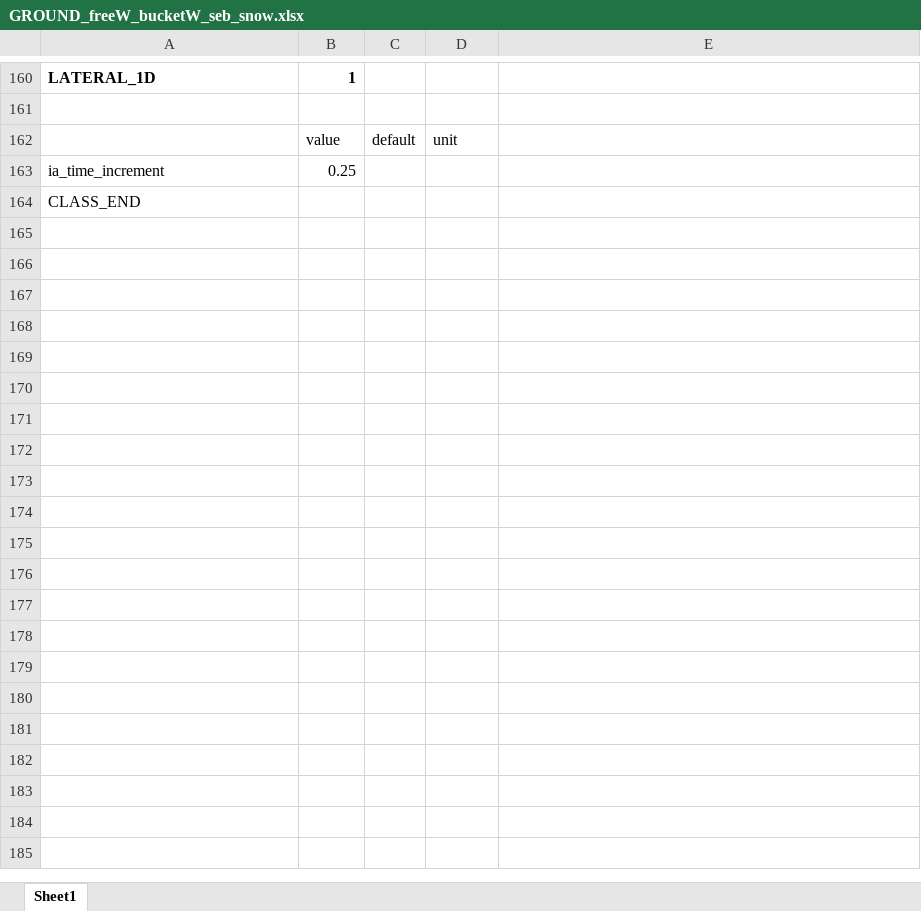
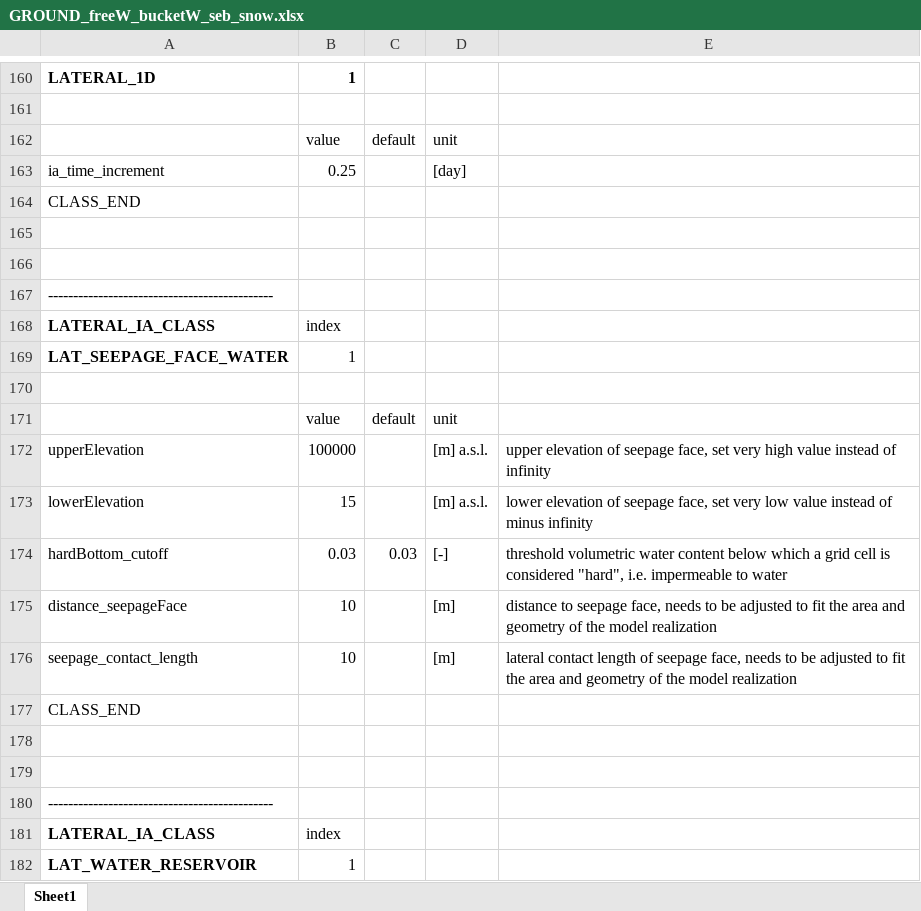
Before and after one commit to jannitzbon/CryoGrid, an Excel workbook: param_file_templates/Excel/GROUND_freeW_bucketW_seb_snow.xlsx, sheet Sheet1, drawn as a sheet; only a part is shown, gaps mark what is left out; the shorter side is filled out with more unchanged rows; values as stored, in another font and other column widths than the file's, no borders; the diff covers the shown part only; the diff names each change by its address in the sheet, - before the commit and + after, or states it on an @@ line.

```diff
--- a/param_file_templates/Excel/GROUND_freeW_bucketW_seb_snow.xlsx (sheet Sheet1)
+++ b/param_file_templates/Excel/GROUND_freeW_bucketW_seb_snow.xlsx (sheet Sheet1)
-D163: (empty)
+D163: [day]
+row 164: CLASS_END
+row 165: (empty)
+row 166: (empty)
+row 167: ---------------------------------------------
+row 168: LATERAL_IA_CLASS | index
+row 169: LAT_SEEPAGE_FACE_WATER | 1
+row 170: (empty)
+row 171:  | value | default | unit
+row 172: upperElevation | 100000 |  | [m] a.s.l. | upper elevation of seepage face, set very high value instead of infinity
+row 173: lowerElevation | 15 |  | [m] a.s.l. | lower elevation of seepage face, set very low value instead of minus infinity
+row 174: hardBottom_cutoff | 0.03 | 0.03 | [-] | threshold volumetric water content below which a grid cell is considered "hard", i.e. impermeable to water
+row 175: distance_seepageFace | 10 |  | [m] | distance to seepage face, needs to be adjusted to fit the area and geometry of the model realization
+row 176: seepage_contact_length | 10 |  | [m] | lateral contact length of seepage face, needs to be adjusted to fit the area and geometry of the model realization
+row 177: CLASS_END
+row 178: (empty)
+row 179: (empty)
+row 180: ---------------------------------------------
+row 181: LATERAL_IA_CLASS | index
+row 182: LAT_WATER_RESERVOIR | 1
```
Also changed, not shown: 27 added rows, 2 removed rows, 11 moved rows and 21 edited cells elsewhere in this sheet, param_file_templates/Excel/GROUND_freeW_bucketW_convection_seb.xlsx, param_file_templates/Excel/GROUND_freeW_bucketW_convection_seb_snow.xlsx, 23 other files.
